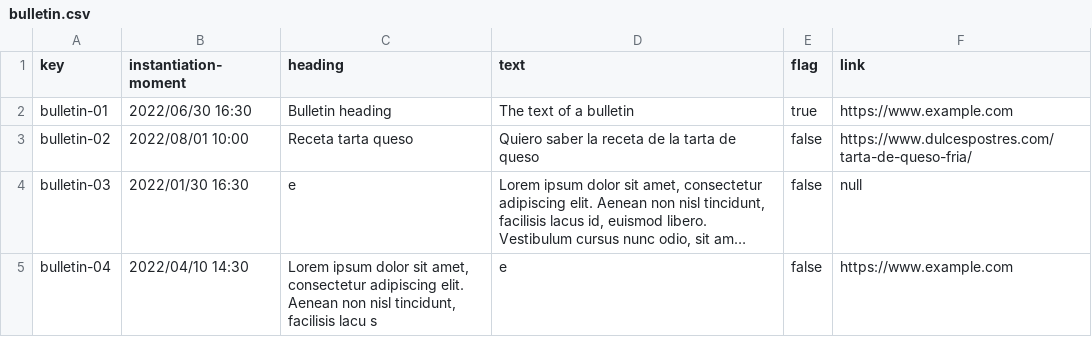
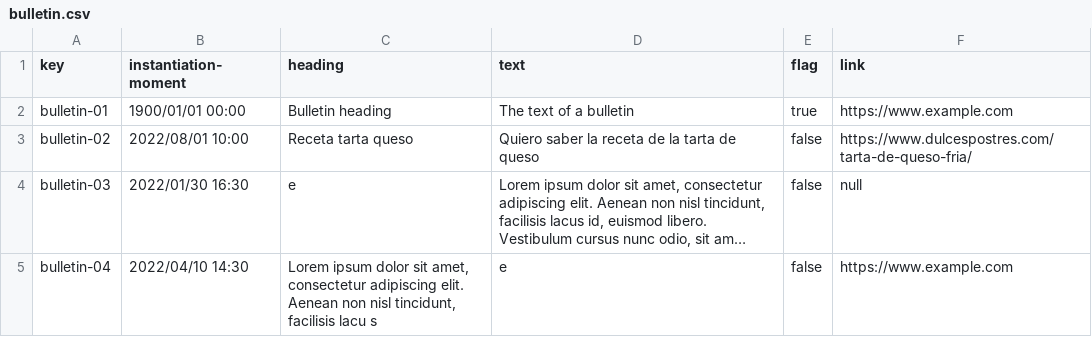
Before and after one commit to rafavisan/Acme-Recipes-22.8, a CSV file: src/main/webapp/WEB-INF/resources/sample-data/bulletin.csv, drawn as a sheet; long unchanged cells end in ….

Commit message:
Fix bulletin test

```diff
--- a/src/main/webapp/WEB-INF/resources/sample-data/bulletin.csv
+++ b/src/main/webapp/WEB-INF/resources/sample-data/bulletin.csv
@@ -1,3 +1,3 @@
 key,instantiation-moment,heading,text,flag,link
-bulletin-01,"2022/06/30 16:30",Bulletin heading, The text of a bulletin,true,https://www.example.com
+bulletin-01,"1900/01/01 00:00",Bulletin heading, The text of a bulletin,true,https://www.example.com
 bulletin-02,"2022/08/01 10:00", Receta tarta queso, Quiero saber la receta de la tarta de queso,false,https://www.dulcespostres.com/tarta-de-queso-fria/
```
